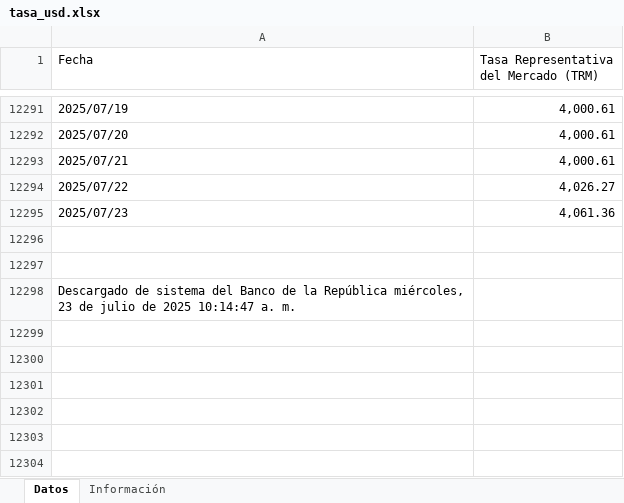
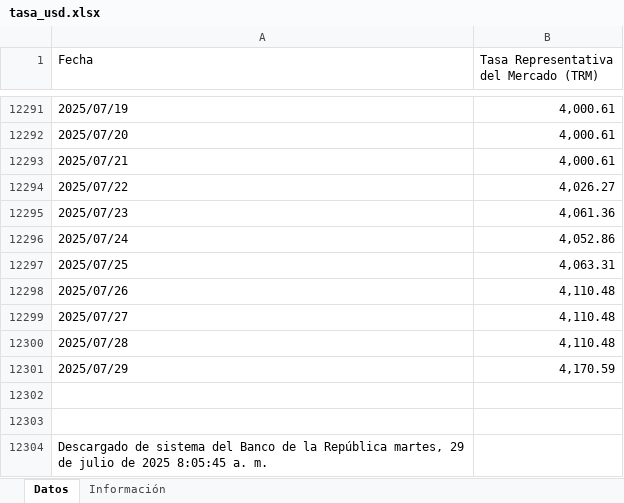
Before and after one commit to victorferreiradev/Cambio-Colombia, an Excel workbook: data/tasa_usd.xlsx, sheet Datos, drawn as a sheet; only a part is shown, gaps mark what is left out; values as stored, in another font and other column widths than the file's, no borders; addresses are those after the commit; the diff names each change by its address in the sheet, - before the commit and + after, or states it on an @@ line.

```diff
--- a/data/tasa_usd.xlsx (sheet Datos)
+++ b/data/tasa_usd.xlsx (sheet Datos)
+row 12296: 2025/07/24 | 4,052.86
+row 12297: 2025/07/25 | 4,063.31
+row 12298: 2025/07/26 | 4,110.48
+row 12299: 2025/07/27 | 4,110.48
+row 12300: 2025/07/28 | 4,110.48
+row 12301: 2025/07/29 | 4,170.59
-A12304 (Fecha): …la República miércoles, 23 de julio de 2025 10:14:47 a. m.
+A12304 (Fecha): …la República martes, 29 de julio de 2025 8:05:45 a. m.
```
Also changed, not shown: 1 other file.
